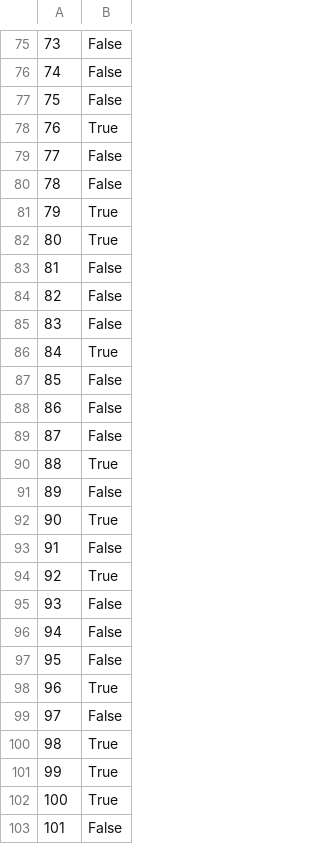
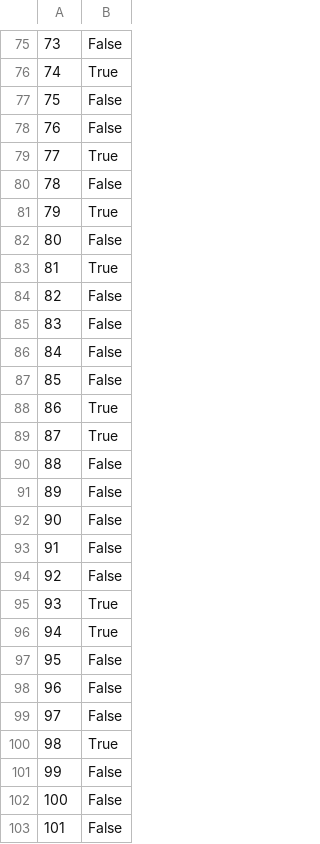
Before and after one commit to vitor-lima-ms/deep_learning_com_python_de_a_a_z, a CSV file: breast_cancer_wisconsin_diagnostic/predictions.csv, drawn as a sheet; only a part is shown, gaps mark what is left out; the diff covers the shown part only.

```diff
--- a/breast_cancer_wisconsin_diagnostic/predictions.csv
+++ b/breast_cancer_wisconsin_diagnostic/predictions.csv
@@ -75,29 +75,29 @@
 73,False
-74,False
+74,True
 75,False
-76,True
-77,False
+76,False
+77,True
 78,False
 79,True
-80,True
-81,False
+80,False
+81,True
 82,False
 83,False
-84,True
+84,False
 85,False
-86,False
-87,False
-88,True
+86,True
+87,True
+88,False
 89,False
-90,True
+90,False
 91,False
-92,True
-93,False
-94,False
+92,False
+93,True
+94,True
 95,False
-96,True
+96,False
 97,False
 98,True
-99,True
-100,True
+99,False
+100,False
 101,False
```
Also changed, not shown: 52 edited cells elsewhere in this file.
